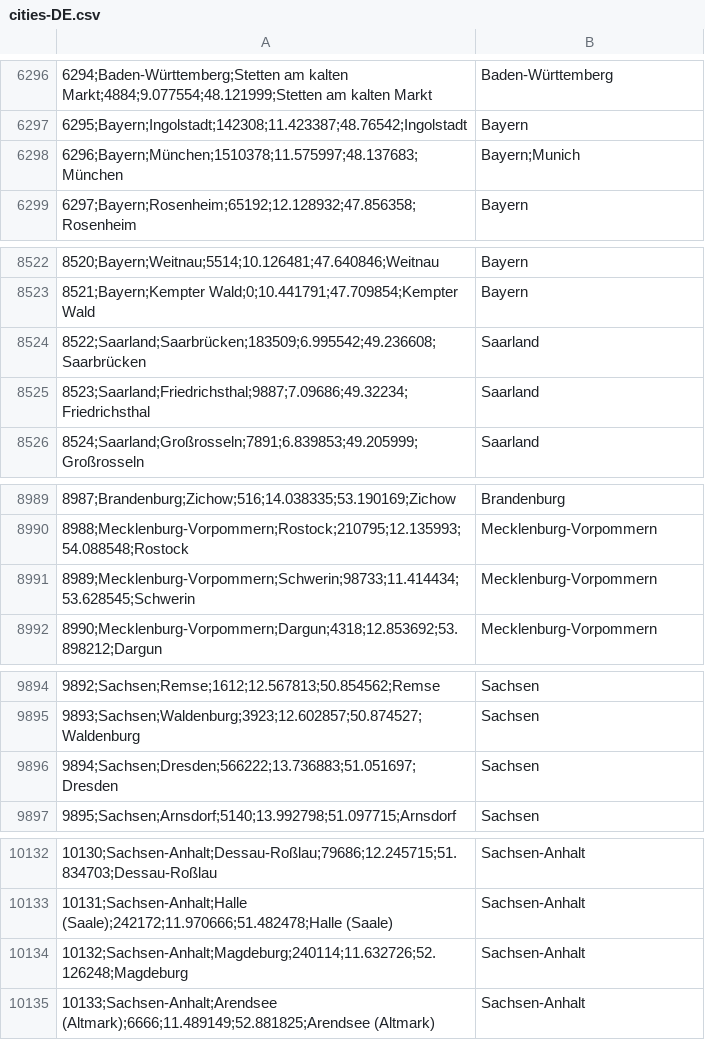
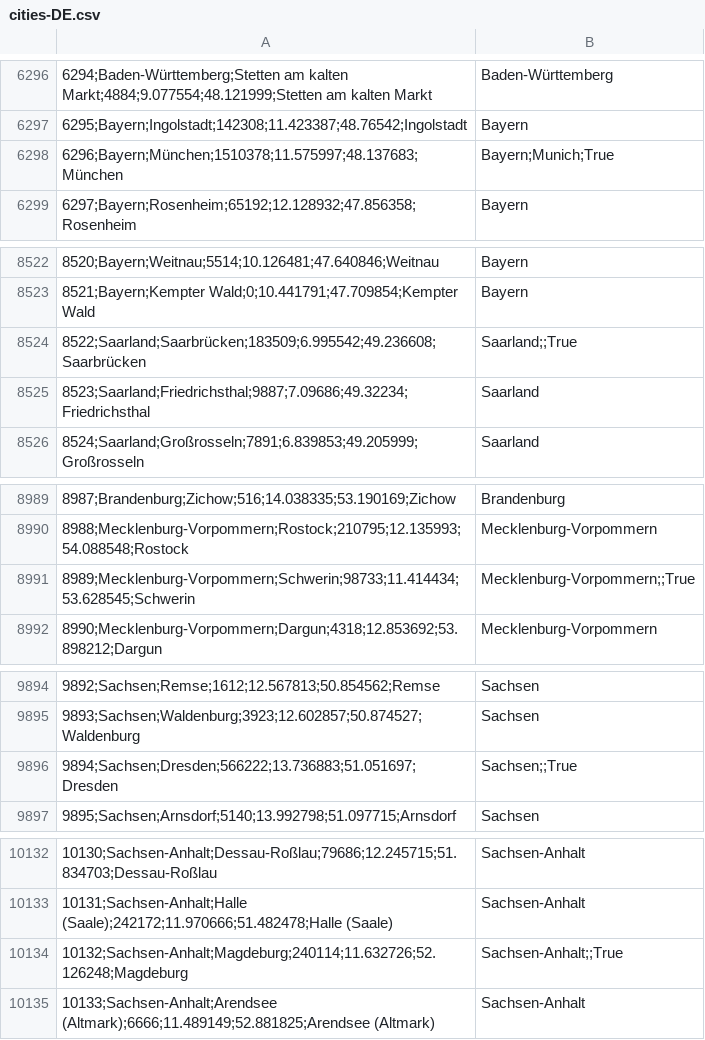
Before and after one commit to qscgy/cities-game, a CSV file: public/cities-DE.csv, drawn as a sheet; only a part is shown, gaps mark what is left out; the diff covers the shown part only; the diff names each change by its address in the sheet, - before the commit and + after, or states it on an @@ line.

```diff
--- a/public/cities-DE.csv
+++ b/public/cities-DE.csv
-B6298: Bayern;Munich
+B6298: Bayern;Munich;True
-B8524: Saarland
+B8524: Saarland;;True
-B8991: Mecklenburg-Vorpommern
+B8991: Mecklenburg-Vorpommern;;True
-B9896: Sachsen
+B9896: Sachsen;;True
-B10134: Sachsen-Anhalt
+B10134: Sachsen-Anhalt;;True
```
Also changed, not shown: 15 edited cells elsewhere in this file, 5 other files.
